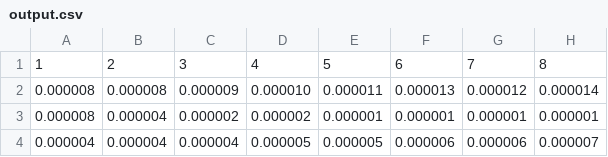
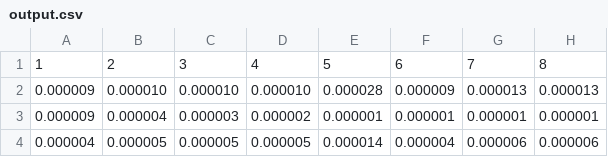
Before and after one commit to MouMou11221122/parallel-programming, a CSV file: output.csv, drawn as a sheet.

```diff
--- a/output.csv
+++ b/output.csv
@@ -1,4 +1,4 @@
 1,2,3,4,5,6,7,8
-0.000008,0.000008,0.000009,0.000010,0.000011,0.000013,0.000012,0.000014
-0.000008,0.000004,0.000002,0.000002,0.000001,0.000001,0.000001,0.000001
-0.000004,0.000004,0.000004,0.000005,0.000005,0.000006,0.000006,0.000007
+0.000009,0.000010,0.000010,0.000010,0.000028,0.000009,0.000013,0.000013
+0.000009,0.000004,0.000003,0.000002,0.000001,0.000001,0.000001,0.000001
+0.000004,0.000005,0.000005,0.000005,0.000014,0.000004,0.000006,0.000006
```
Also changed, not shown: 2 other files.
